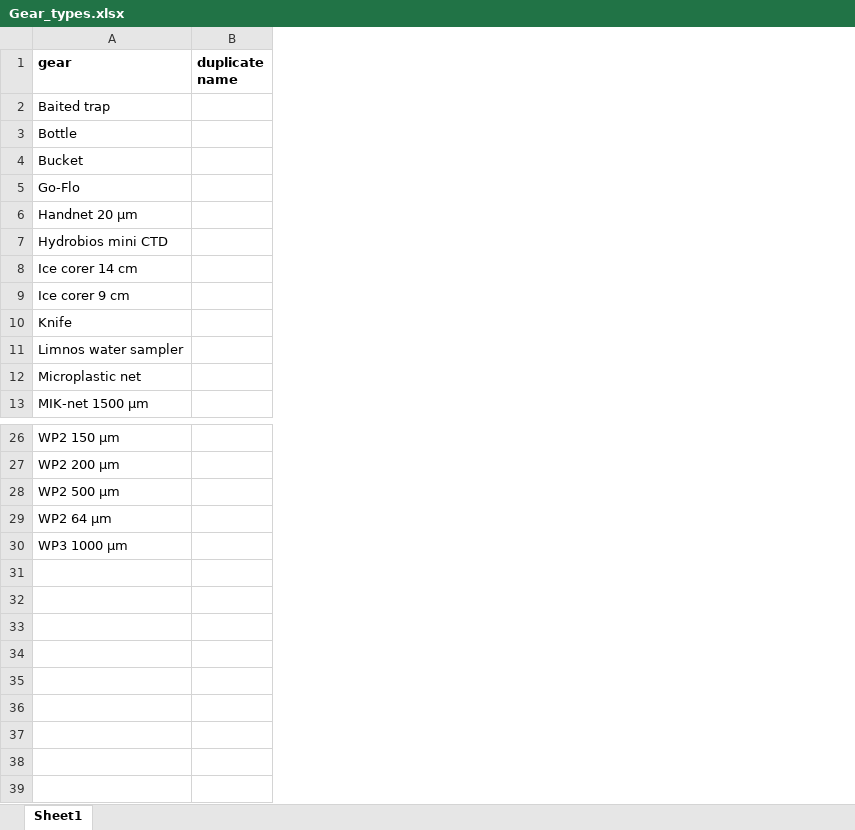
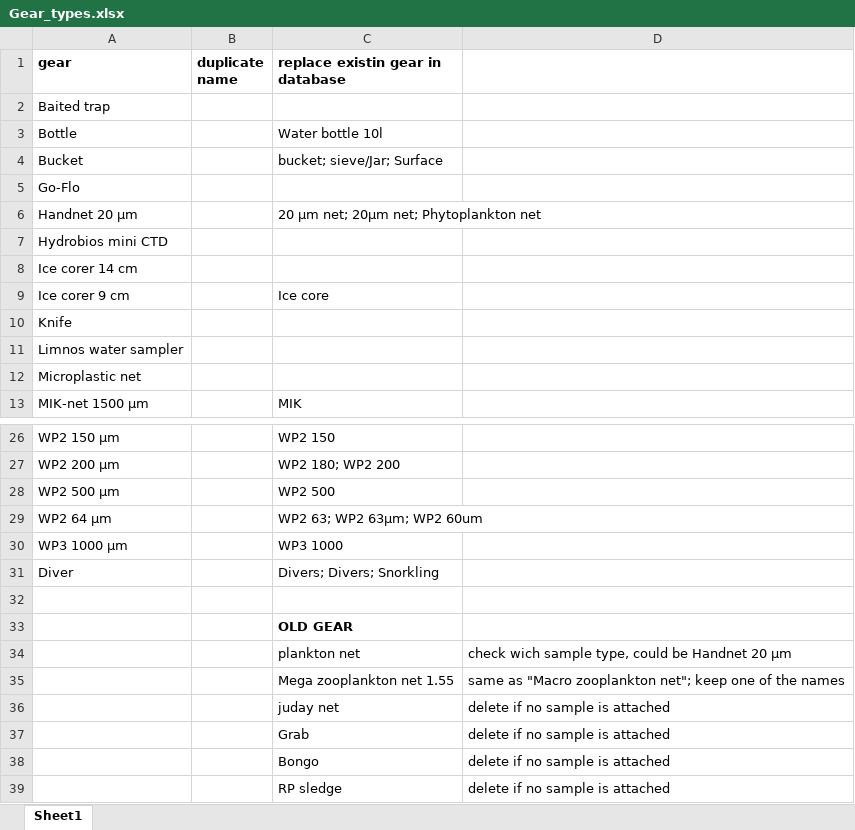
Before and after one commit to MikkoVihtakari/MarineDatabase, an Excel workbook: devel/Type source files/Gear_types.xlsx, sheet Sheet1, drawn as a sheet; only a part is shown, gaps mark what is left out; values as stored, in another font and other column widths than the file's, no borders; the diff names each change by its address in the sheet, - before the commit and + after, or states it on an @@ line.

```diff
--- a/devel/Type source files/Gear_types.xlsx (sheet Sheet1)
+++ b/devel/Type source files/Gear_types.xlsx (sheet Sheet1)
+column C (replace existin gear in database), rows 3-13: Water bottle 10l | bucket; sieve/Jar; Surface |  | 20 μm net; 20μm net; Phytoplankton net |  |  | Ice core |  |  |  | MIK; rows 26-30: WP2 150 | WP2 180; WP2 200 | WP2 500 | WP2 63; WP2 63μm; WP2 60um | WP3 1000
+column D, empty
+row 31: Diver |  | Divers; Divers; Snorkling
+row 32: (empty)
+row 33:  |  | OLD GEAR
+row 34:  |  | plankton net | check wich sample type, could be Handnet 20 µm
+row 35:  |  | Mega zooplankton net 1.55 | same as "Macro zooplankton net"; keep one of the names
+row 36:  |  | juday net | delete if no sample is attached
+row 37:  |  | Grab | delete if no sample is attached
+row 38:  |  | Bongo | delete if no sample is attached
+row 39:  |  | RP sledge | delete if no sample is attached
```
Also changed, not shown: devel/Type source files/Sample_types.xlsx, 23 other files.
